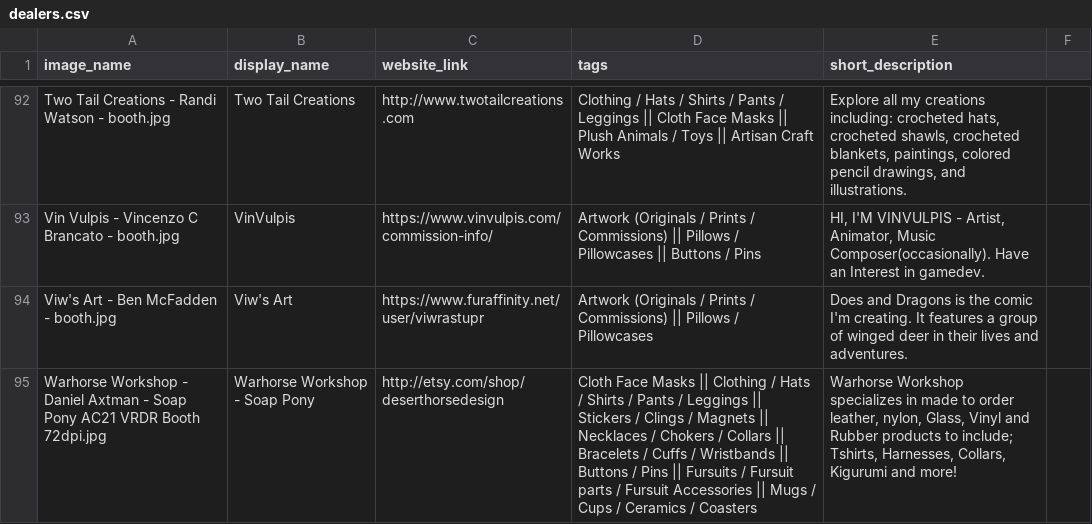
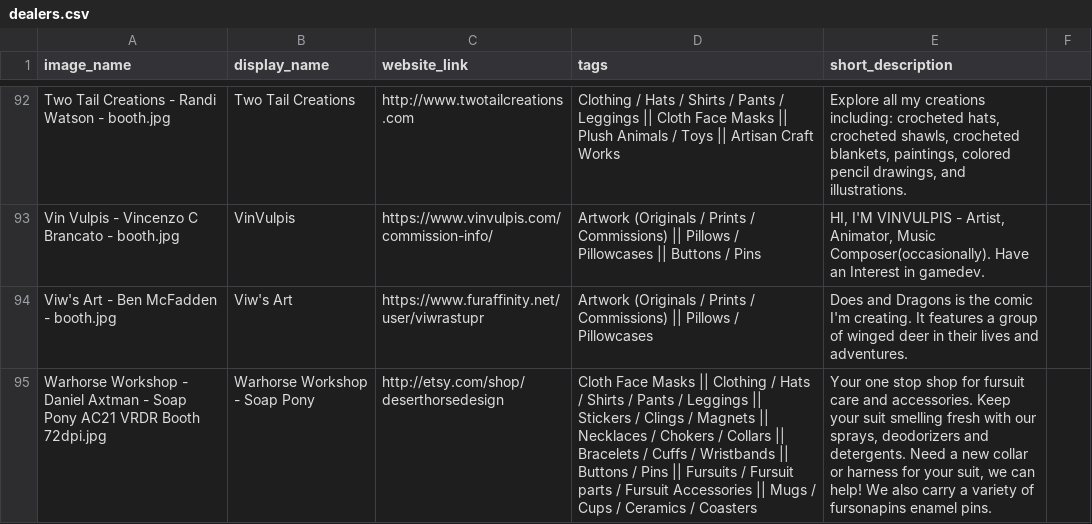
Before and after one commit to FurSquared/dealer-listing-page, a CSV file: data/dealers.csv, drawn as a sheet; only a part is shown, gaps mark what is left out; the diff covers the shown part only; the diff names each change by its address in the sheet, - before the commit and + after, or states it on an @@ line.

Commit message:
Updated dealers and images

```diff
--- a/data/dealers.csv
+++ b/data/dealers.csv
-E95 (short_description): Warhorse Workshop specializes in made to order leather, nylon, Glass, Vinyl and Rubber products to include; Tshirts, Harnesses, Collars, Kigurumi and more!
+E95 (short_description): Your one stop shop for fursuit care and accessories. Keep your suit smelling fresh with our sprays, deodorizers and detergents. Need a new collar or harness for your suit, we can help! We also carry a variety of fursonapins enamel pins.
```
Also changed, not shown: 3 edited cells elsewhere in this file, 9 other files.
